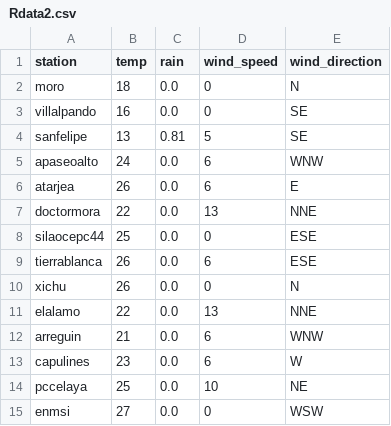
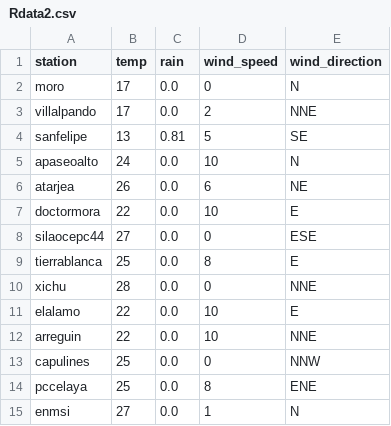
Before and after one commit to EliaquimATPC/test_appsheet-_connect, a CSV file: Rdata2.csv, drawn as a sheet.

Commit message:
Actualizacion de clima ESP32

```diff
--- a/Rdata2.csv
+++ b/Rdata2.csv
@@ -1,15 +1,15 @@
 station,temp,rain,wind_speed,wind_direction
-moro,18,0.0,0,N
-villalpando,16,0.0,0,SE
+moro,17,0.0,0,N
+villalpando,17,0.0,2,NNE
 sanfelipe,13,0.81,5,SE
-apaseoalto,24,0.0,6,WNW
-atarjea,26,0.0,6,E
-doctormora,22,0.0,13,NNE
-silaocepc44,25,0.0,0,ESE
-tierrablanca,26,0.0,6,ESE
-xichu,26,0.0,0,N
-elalamo,22,0.0,13,NNE
-arreguin,21,0.0,6,WNW
-capulines,23,0.0,6,W
-pccelaya,25,0.0,10,NE
-enmsi,27,0.0,0,WSW
+apaseoalto,24,0.0,10,N
+atarjea,26,0.0,6,NE
+doctormora,22,0.0,10,E
+silaocepc44,27,0.0,0,ESE
+tierrablanca,25,0.0,8,E
+xichu,28,0.0,0,NNE
+elalamo,22,0.0,10,E
+arreguin,22,0.0,10,NNE
+capulines,25,0.0,0,NNW
+pccelaya,25,0.0,8,ENE
+enmsi,27,0.0,1,N
```
